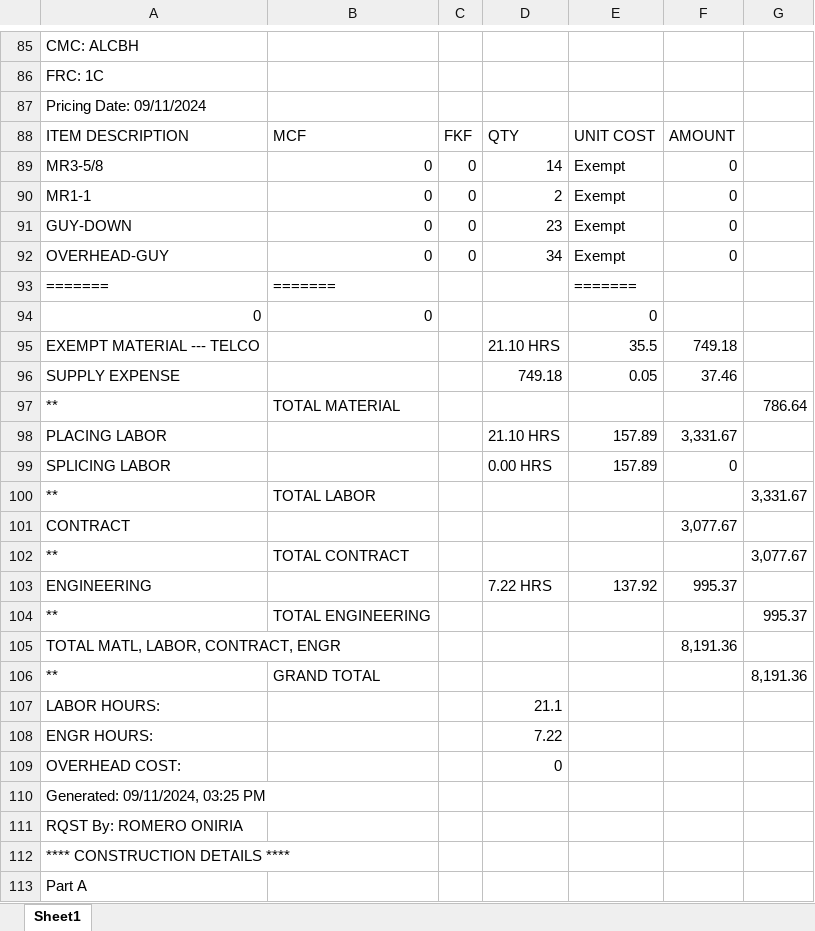
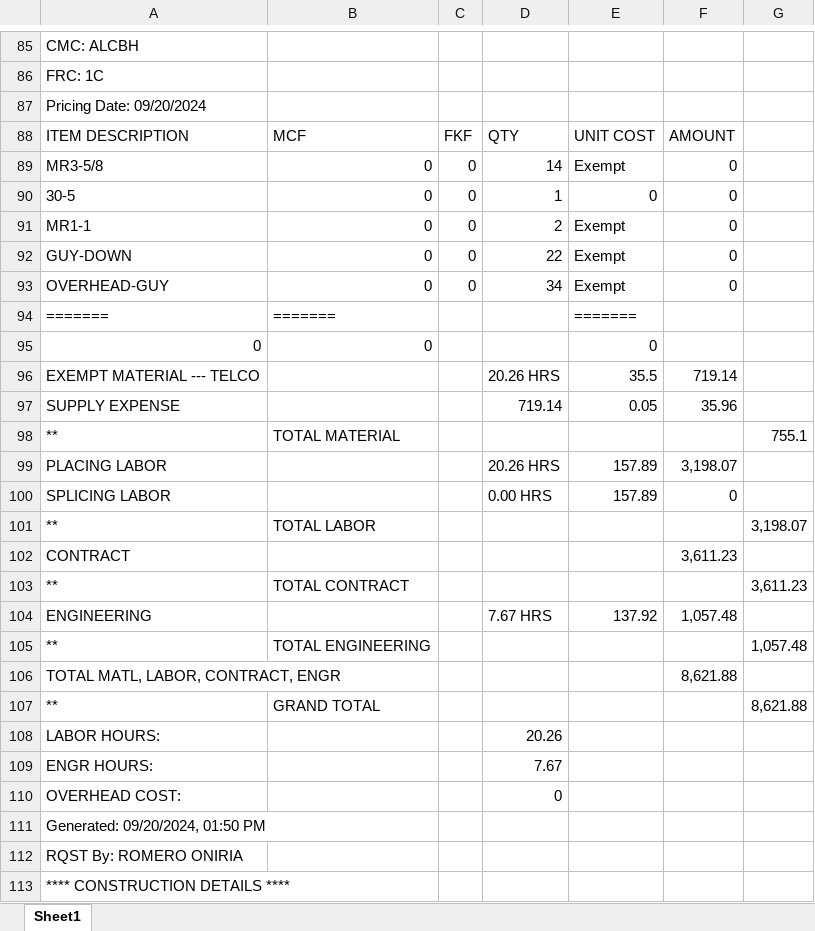
Before and after one commit to onir2024/SHR, an Excel workbook: A02QPCA_Orca Pricing Report.xlsx, sheet Sheet1, drawn as a sheet; only a part is shown, gaps mark what is left out; the shorter side is filled out with more unchanged rows; values as stored, in another font and other column widths than the file's, no borders; addresses are those after the commit; the diff covers the shown part only; the diff names each change by its address in the sheet, - before the commit and + after, or states it on an @@ line.

```diff
--- a/A02QPCA_Orca Pricing Report.xlsx (sheet Sheet1)
+++ b/A02QPCA_Orca Pricing Report.xlsx (sheet Sheet1)
-A87: Pricing Date: 09/11/2024
+A87: Pricing Date: 09/20/2024
+row 90: 30-5 | 0 | 0 | 1 | 0 | 0
-D92: 23
+D92: 22
-D96: 21.10 HRS
+D96: 20.26 HRS
-F96: 749.18
+F96: 719.14
-D97: 749.18
+D97: 719.14
-F97: 37.46
+F97: 35.96
-G98: 786.64
+G98: 755.1
-D99: 21.10 HRS
+D99: 20.26 HRS
-F99: 3,331.67
+F99: 3,198.07
-G101: 3,331.67
+G101: 3,198.07
-F102: 3,077.67
+F102: 3,611.23
-G103: 3,077.67
+G103: 3,611.23
-D104: 7.22 HRS
+D104: 7.67 HRS
-F104: 995.37
+F104: 1,057.48
-G105: 995.37
+G105: 1,057.48
-F106: 8,191.36
+F106: 8,621.88
-G107: 8,191.36
+G107: 8,621.88
-D108: 21.1
+D108: 20.26
-D109: 7.22
+D109: 7.67
-A111: Generated: 09/11/2024, 03:25 PM
+A111: Generated: 09/20/2024, 01:50 PM
```
Also changed, not shown: 2 added rows, 1 removed row and 70 edited cells elsewhere in this sheet, A02QPCA_Fin Buff Calc.xlsx.
